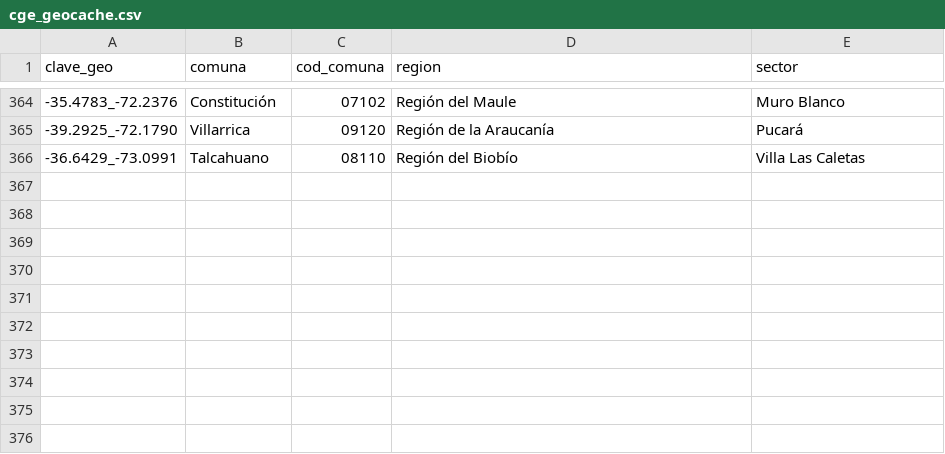
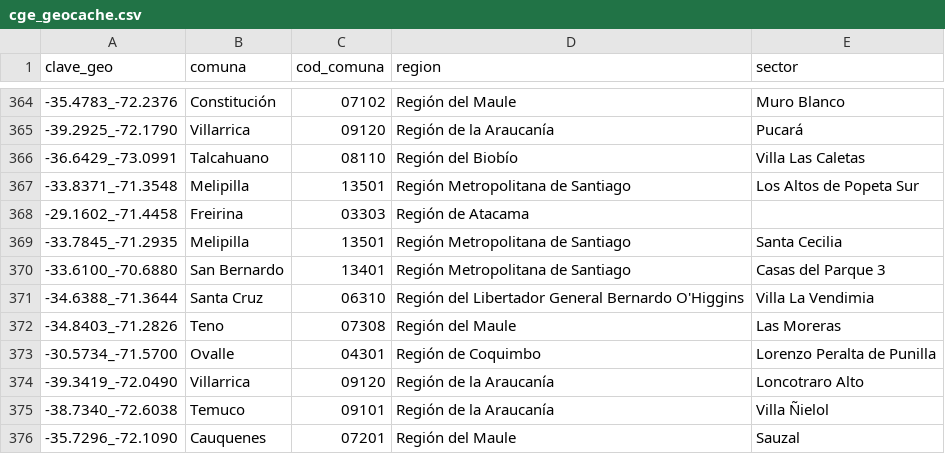
Before and after one commit to Felipe-Caldec/cortes_luz_chile, a CSV file: cge_geocache.csv, drawn as a sheet; only a part is shown, gaps mark what is left out; the diff names each change by its address in the sheet, - before the commit and + after, or states it on an @@ line.

```diff
--- a/cge_geocache.csv
+++ b/cge_geocache.csv
+row 367: -33.8371_-71.3548 | Melipilla | 13501 | Región Metropolitana de Santiago | Los Altos de Popeta Sur
+row 368: -29.1602_-71.4458 | Freirina | 03303 | Región de Atacama
+row 369: -33.7845_-71.2935 | Melipilla | 13501 | Región Metropolitana de Santiago | Santa Cecilia
+row 370: -33.6100_-70.6880 | San Bernardo | 13401 | Región Metropolitana de Santiago | Casas del Parque 3
+row 371: -34.6388_-71.3644 | Santa Cruz | 06310 | Región del Libertador General Bernardo O'Higgins | Villa La Vendimia
+row 372: -34.8403_-71.2826 | Teno | 07308 | Región del Maule | Las Moreras
+row 373: -30.5734_-71.5700 | Ovalle | 04301 | Región de Coquimbo | Lorenzo Peralta de Punilla
+row 374: -39.3419_-72.0490 | Villarrica | 09120 | Región de la Araucanía | Loncotraro Alto
+row 375: -38.7340_-72.6038 | Temuco | 09101 | Región de la Araucanía | Villa Ñielol
+row 376: -35.7296_-72.1090 | Cauquenes | 07201 | Región del Maule | Sauzal
```
Also changed, not shown: 1 other file.
